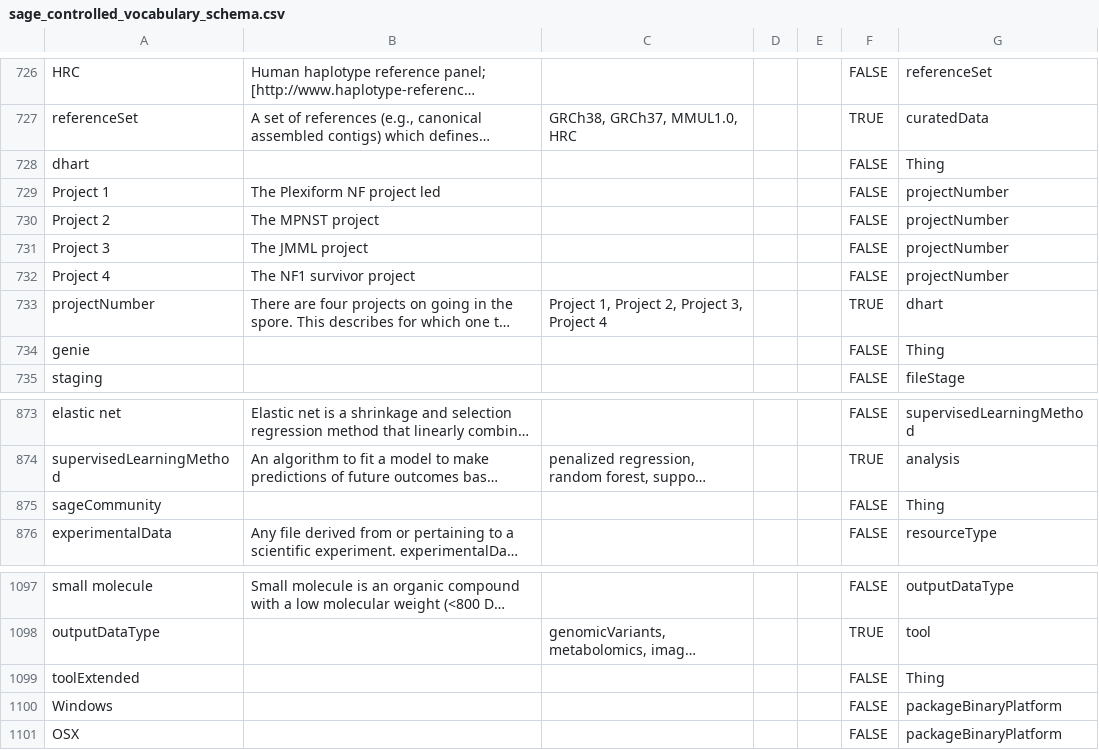
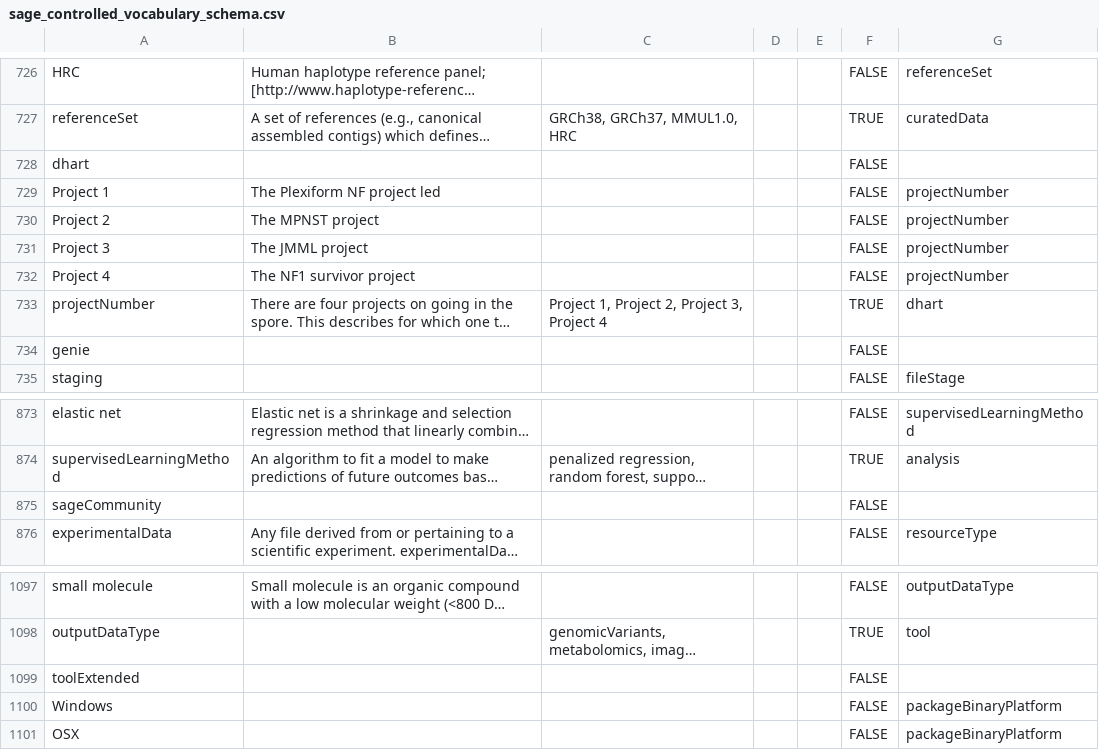
Before and after one commit to Sage-Bionetworks/synapseAnnotations, a CSV file: synapseAnnotations/sage_controlled_vocabulary_schema.csv, drawn as a sheet; only a part is shown, gaps mark what is left out; long unchanged cells end in …; the diff covers the shown part only; the diff names each change by its address in the sheet, - before the commit and + after, or states it on an @@ line.

Commit message:
updated root parent entity from bts:Thing to schema:Thing

```diff
--- a/synapseAnnotations/sage_controlled_vocabulary_schema.csv
+++ b/synapseAnnotations/sage_controlled_vocabulary_schema.csv
-G728: Thing
+G728: (empty)
-G734: Thing
+G734: (empty)
-G875: Thing
+G875: (empty)
-G1099: Thing
+G1099: (empty)
```
Also changed, not shown: 12 edited cells elsewhere in this file, 2 other files.
